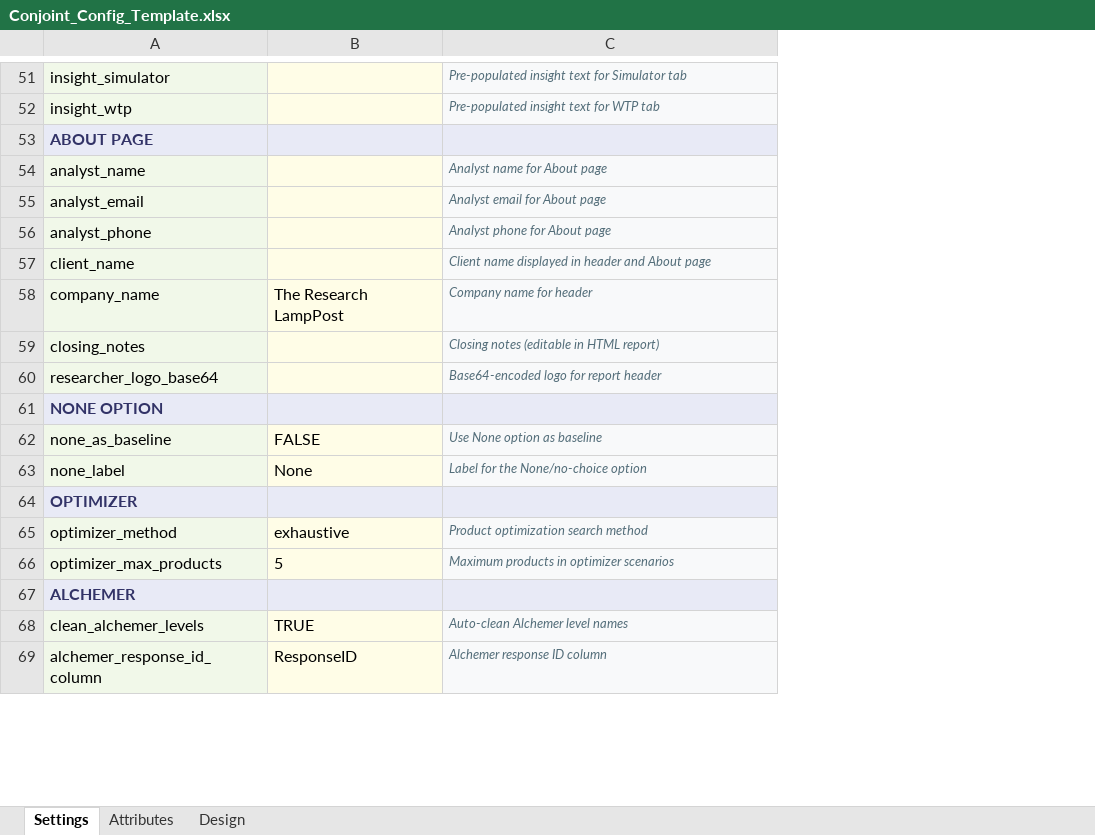
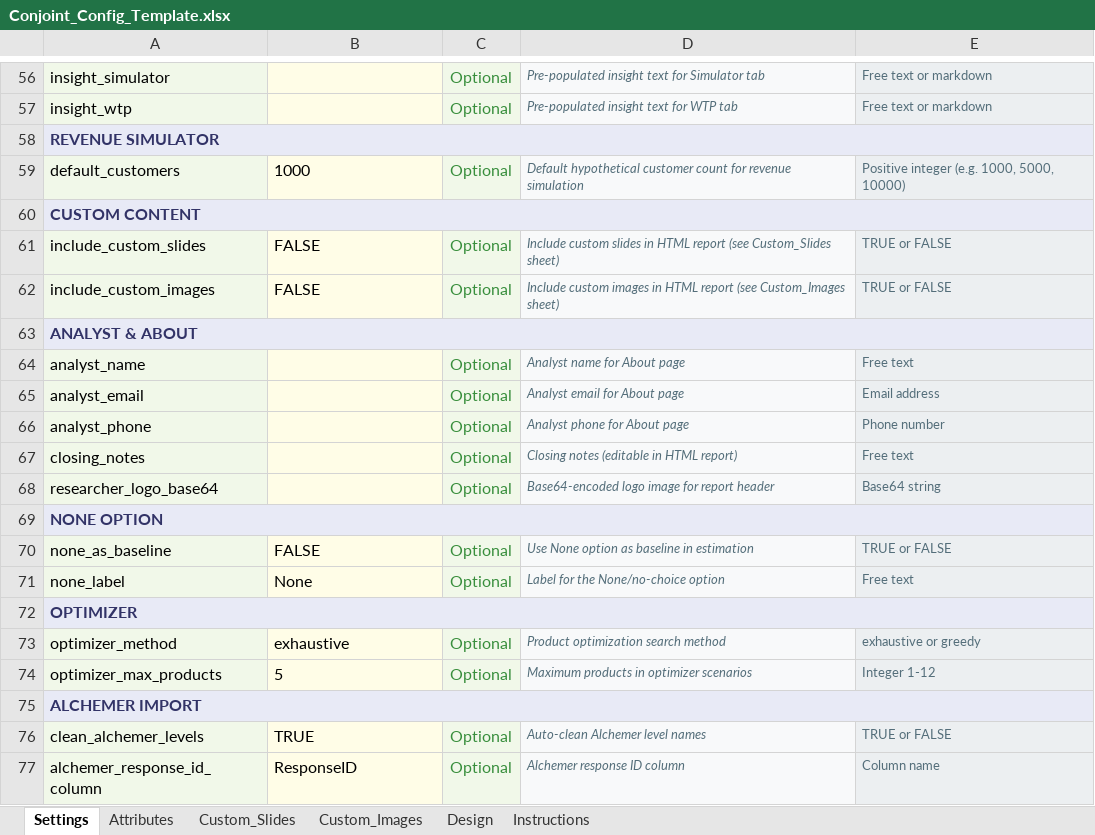
Before and after one commit to DuncanRBrett/Turas, an Excel workbook: modules/conjoint/docs/Conjoint_Config_Template.xlsx, sheet Settings, drawn as a sheet; only a part is shown, gaps mark what is left out; values as stored, in another font and other column widths than the file's, no borders; removed rows and columns are numbered as before the commit, all else as after; the diff covers the shown part only; the diff names each change by its address in the sheet, - before the commit and + after, or states it on an @@ line.

```diff
--- a/modules/conjoint/docs/Conjoint_Config_Template.xlsx (sheet Settings)
+++ b/modules/conjoint/docs/Conjoint_Config_Template.xlsx (sheet Settings)
+sheet tab: Custom_Slides
+sheet tab: Custom_Images
+sheet tab: Instructions
+column C, rows 56-57: Optional | Optional; rows 64-77: Optional | Optional | Optional | Optional | Optional |  | Optional | Optional |  | Optional | Optional |  | Optional | Optional
+column E, rows 56-57: Free text or markdown | Free text or markdown; rows 64-77: Free text | Email address | Phone number | Free text | Base64 string |  | TRUE or FALSE | Free text |  | exhaustive or greedy | Integer 1-12 |  | TRUE or FALSE | Column name
-A58: ABOUT PAGE
+A58: REVENUE SIMULATOR
+A58:E58 merged
+row 59: default_customers | 1000 | Optional | Default hypothetical customer count for revenue simulation | Positive integer (e.g. 1000, 5000, 10000)
+row 60: CUSTOM CONTENT
+row 61: include_custom_slides | FALSE | Optional | Include custom slides in HTML report (see Custom_Slides sheet) | TRUE or FALSE
+row 62: include_custom_images | FALSE | Optional | Include custom images in HTML report (see Custom_Images sheet) | TRUE or FALSE
+row 63: ANALYST & ABOUT
@@ row 57 moved to row 50: client_name @@
-row 58: company_name | The Research LampPost | Company name for header
-D68: Base64-encoded logo for report header
+D68: Base64-encoded logo image for report header
+A69:E69 merged
-D70: Use None option as baseline
+D70: Use None option as baseline in estimation
+A72:E72 merged
-A75: ALCHEMER
+A75: ALCHEMER IMPORT
+A75:E75 merged
```
Also changed, not shown: 10 added rows, 6 removed rows, 2 moved rows, 16 edited cells and merged cells elsewhere in this sheet, sheet Attributes, sheet Design, 53 other files.
